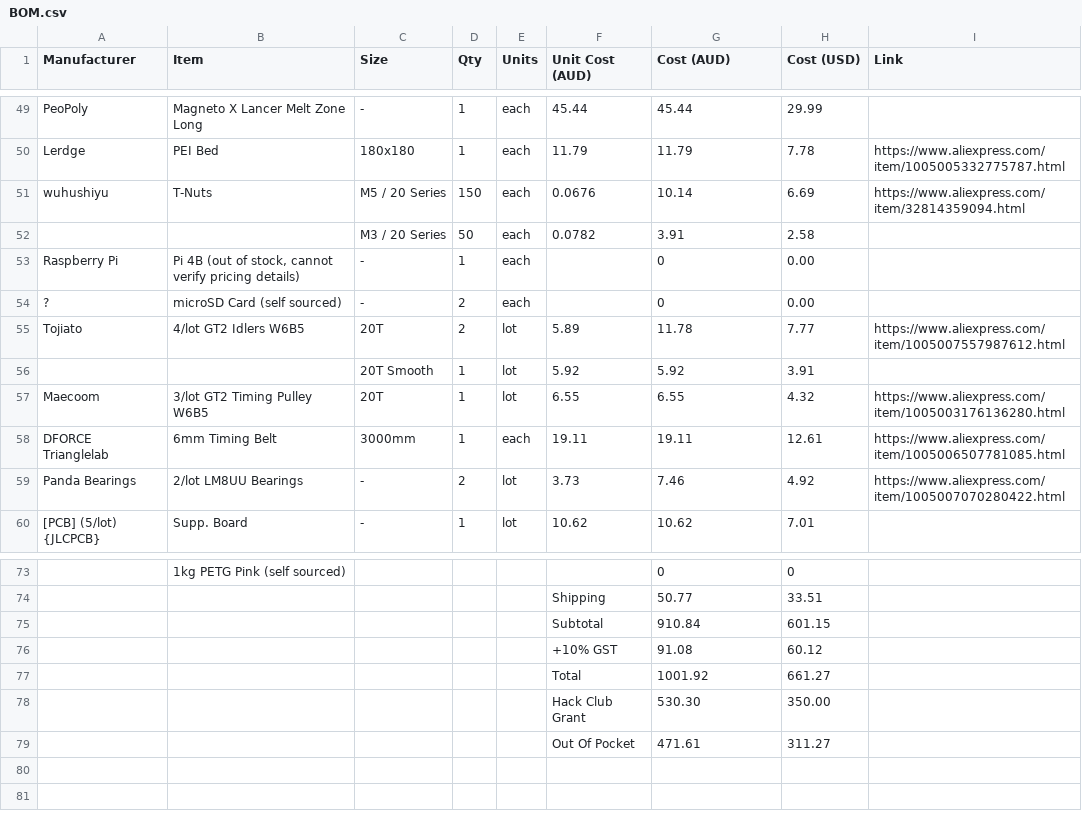
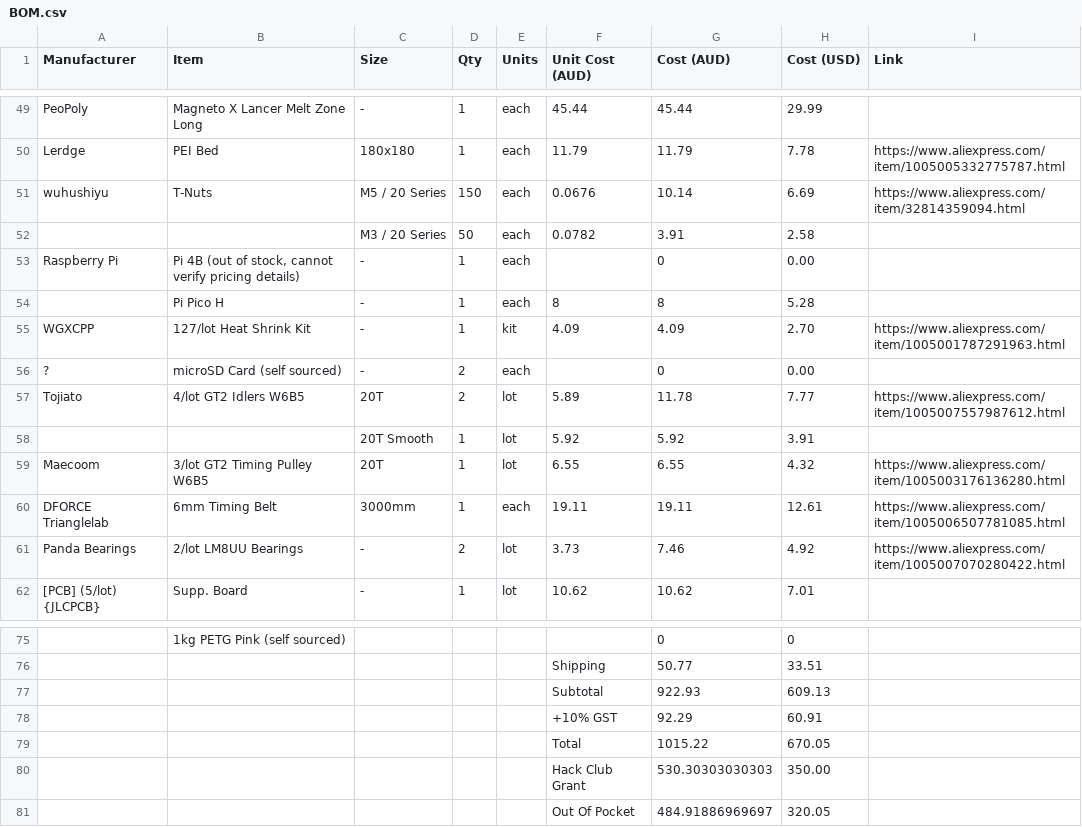
Before and after one commit to RedBigz/xt-1, a CSV file: BOM.csv, drawn as a sheet; only a part is shown, gaps mark what is left out; removed rows and columns are numbered as before the commit, all else as after; the diff names each change by its address in the sheet, - before the commit and + after, or states it on an @@ line.

Commit message:
Add Pi Pico and Heat Shrink to BOM

```diff
--- a/BOM.csv
+++ b/BOM.csv
+row 54:  | Pi Pico H | - | 1 | each | 8 | 8 | 5.28
+row 55: WGXCPP | 127/lot Heat Shrink Kit | - | 1 | kit | 4.09 | 4.09 | 2.70 | https://www.aliexpress.com/item/1005001787291963.html
-row 75:  |  |  |  |  | Subtotal | 910.84 | 601.15
-row 76:  |  |  |  |  | +10% GST | 91.08 | 60.12
-row 77:  |  |  |  |  | Total | 1001.92 | 661.27
+row 77:  |  |  |  |  | Subtotal | 922.93 | 609.13
+row 78:  |  |  |  |  | +10% GST | 92.29 | 60.91
+row 79:  |  |  |  |  | Total | 1015.22 | 670.05
-G80 (Cost (AUD)): 530.30
+G80 (Cost (AUD)): 530.30303030303
-row 79:  |  |  |  |  | Out Of Pocket | 471.61 | 311.27
+row 81:  |  |  |  |  | Out Of Pocket | 484.91886969697 | 320.05
```
